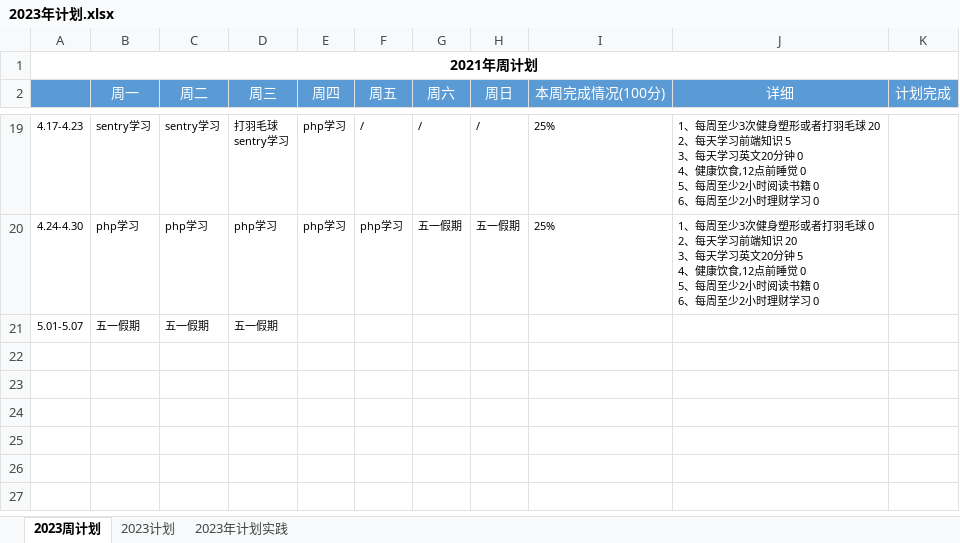
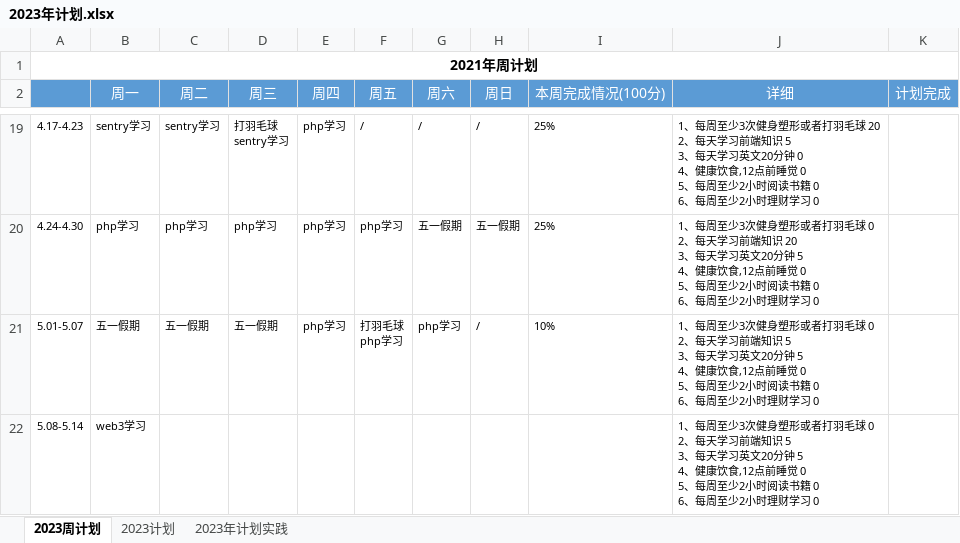
Before and after one commit to putao88/Document, an Excel workbook: docs/年终总结/2023年个人计划/2023年计划.xlsx, sheet 2023周计划, drawn as a sheet; only a part is shown, gaps mark what is left out; values as stored, in another font and other column widths than the file's, no borders; conditional formats not drawn; ↵ is a line break in a cell; the diff names each change by its address in the sheet, - before the commit and + after, or states it on an @@ line.

```diff
--- a/docs/年终总结/2023年个人计划/2023年计划.xlsx (sheet 2023周计划)
+++ b/docs/年终总结/2023年个人计划/2023年计划.xlsx (sheet 2023周计划)
-E21 (周四): (empty)
+E21 (周四): php学习
-F21 (周五): (empty)
+F21 (周五): 打羽毛球 ↵ php学习
-G21 (周六): (empty)
+G21 (周六): php学习
-H21 (周日): (empty)
+H21 (周日): /
-I21 (本周完成情况(100分)): (empty)
+I21 (本周完成情况(100分)): 10%
-J21 (详细): (empty)
+J21 (详细): 1、每周至少3次健身塑形或者打羽毛球 0 ↵ 2、每天学习前端知识 5 ↵ 3、每天学习英文20分钟 5 ↵ 4、健康饮食,12点前睡觉 0 ↵ 5、每周至少2小时阅读书籍 0 ↵ 6、每周至少2小时理财学习 0
+row 22: 5.08-5.14 | web3学习 |  |  |  |  |  |  |  | 1、每周至少3次健身塑形或者打羽毛球 0 ↵ 2、每天学习前端知识 5 ↵ 3、每天学习英文20分钟 5 ↵ 4、健康饮食,12点前睡觉 0 ↵ 5、每周至少2小时阅读书籍 0 ↵ 6、每周至少2小时理财学习 0
```
Also changed, not shown: 1 other file.
